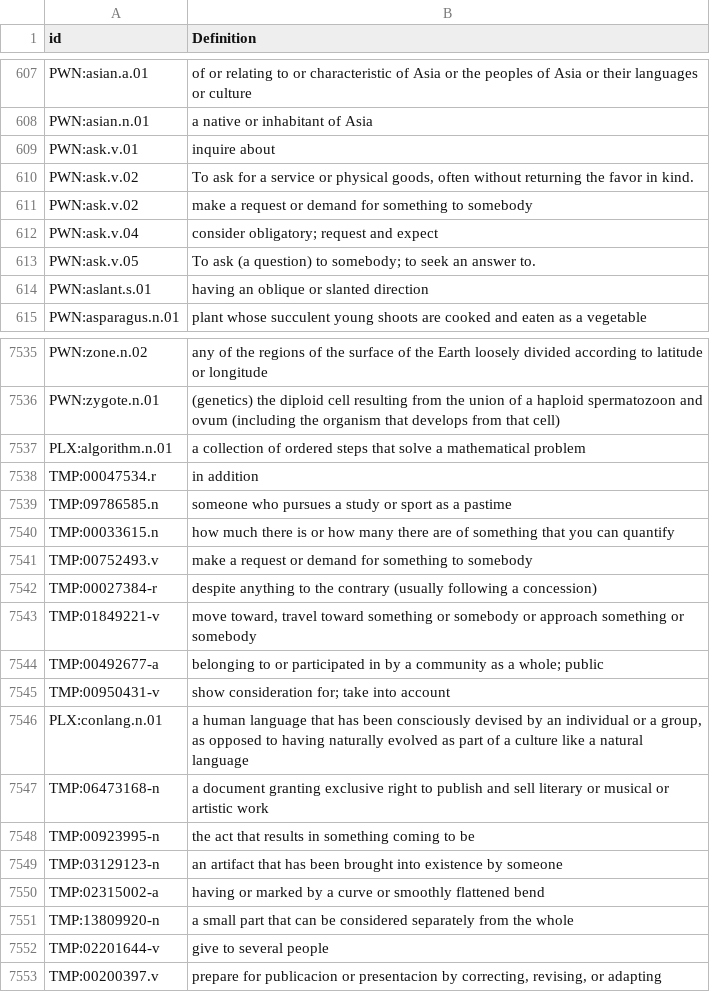
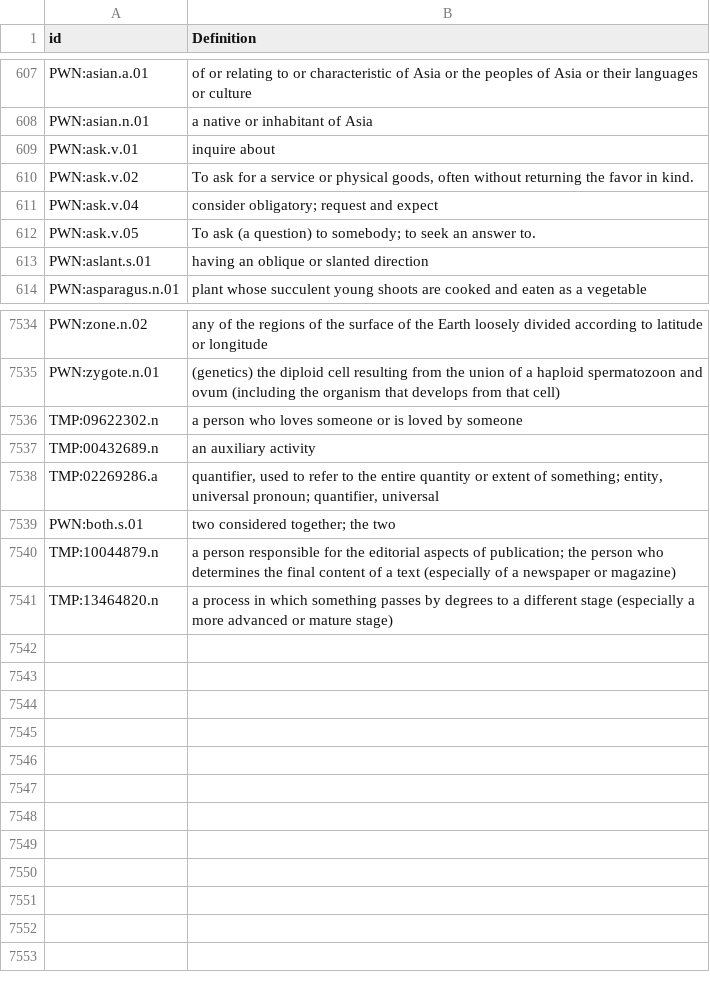
Before and after one commit to barumau/panlexia, a TSV file: concepts/E/eng-definition.tsv, drawn as a sheet; only a part is shown, gaps mark what is left out; removed rows and columns are numbered as before the commit, all else as after; the diff names each change by its address in the sheet, - before the commit and + after, or states it on an @@ line.

```diff
--- a/concepts/E/eng-definition.tsv
+++ b/concepts/E/eng-definition.tsv
-row 611: PWN:ask.v.02 | make a request or demand for something to somebody
-row 7537: PLX:algorithm.n.01 | a collection of ordered steps that solve a mathematical problem
-row 7538: TMP:00047534.r | in addition
-row 7539: TMP:09786585.n | someone who pursues a study or sport as a pastime
-row 7540: TMP:00033615.n | how much there is or how many there are of something that you can quantify
-row 7541: TMP:00752493.v | make a request or demand for something to somebody
-row 7542: TMP:00027384-r | despite anything to the contrary (usually following a concession)
-row 7543: TMP:01849221-v | move toward, travel toward something or somebody or approach something or somebody
-row 7544: TMP:00492677-a | belonging to or participated in by a community as a whole; public
-row 7545: TMP:00950431-v | show consideration for; take into account
-row 7546: PLX:conlang.n.01 | a human language that has been consciously devised by an individual or a group, as opposed to having naturally evolved as part of a culture like a natural language
-row 7547: TMP:06473168-n | a document granting exclusive right to publish and sell literary or musical or artistic work
-row 7548: TMP:00923995-n | the act that results in something coming to be
-row 7549: TMP:03129123-n | an artifact that has been brought into existence by someone
-row 7550: TMP:02315002-a | having or marked by a curve or smoothly flattened bend
-row 7551: TMP:13809920-n | a small part that can be considered separately from the whole
-row 7552: TMP:02201644-v | give to several people
-row 7553: TMP:00200397.v | prepare for publicacion or presentacion by correcting, revising, or adapting
+row 7536: TMP:09622302.n | a person who loves someone or is loved by someone
+row 7537: TMP:00432689.n | an auxiliary activity
+row 7538: TMP:02269286.a | quantifier, used to refer to the entire quantity or extent of something; entity, universal pronoun; quantifier, universal
+row 7539: PWN:both.s.01 | two considered together; the two
+row 7540: TMP:10044879.n | a person responsible for the editorial aspects of publication; the person who determines the final content of a text (especially of a newspaper or magazine)
+row 7541: TMP:13464820.n | a process in which something passes by degrees to a different stage (especially a more advanced or mature stage)
```
Also changed, not shown: dict/P/pandunia.tsv, 2 other files.
